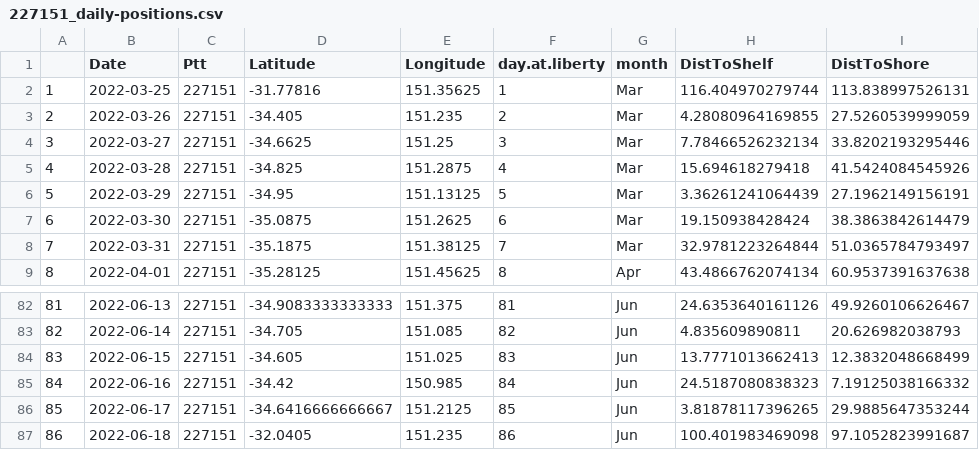
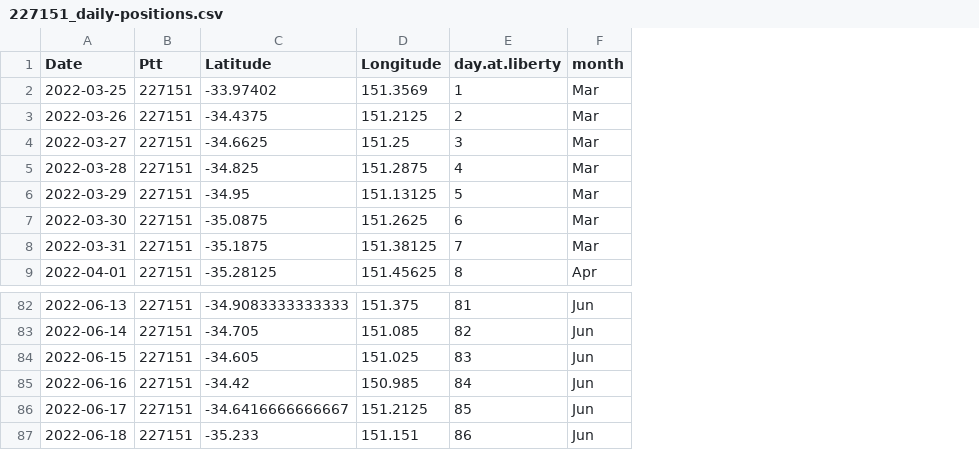
Before and after one commit to aodn/IMOS-hackathon, a CSV file: 2024/Projects/Fish-DAT/data/227151/227151_daily-positions.csv, drawn as a sheet; only a part is shown, gaps mark what is left out; removed rows and columns are numbered as before the commit, all else as after; the diff names each change by its address in the sheet, - before the commit and + after, or states it on an @@ line.

Commit message:
updated daily positions files

```diff
--- a/2024/Projects/Fish-DAT/data/227151/227151_daily-positions.csv
+++ b/2024/Projects/Fish-DAT/data/227151/227151_daily-positions.csv
-column A, rows 2-9: 1 | 2 | 3 | 4 | 5 | 6 | 7 | 8; rows 82-87: 81 | 82 | 83 | 84 | 85 | 86
-column H (DistToShelf), rows 2-9: 116.404970279744 | 4.28080964169855 | 7.78466526232134 | 15.694618279418 | 3.36261241064439 | 19.150938428424 | 32.9781223264844 | 43.4866762074134; rows 82-87: 24.6353640161126 | 4.835609890811 | 13.7771013662413 | 24.5187080838323 | 3.81878117396265 | 100.401983469098
-column I (DistToShore), rows 2-9: 113.838997526131 | 27.5260539999059 | 33.8202193295446 | 41.5424084545926 | 27.1962149156191 | 38.3863842614479 | 51.0365784793497 | 60.9537391637638; rows 82-87: 49.9260106626467 | 20.626982038793 | 12.3832048668499 | 7.19125038166332 | 29.9885647353244 | 97.1052823991687
-C2 (Latitude): -31.77816
+C2 (Latitude): -33.97402
-D2 (Longitude): 151.35625
+D2 (Longitude): 151.3569
-C3 (Latitude): -34.405
+C3 (Latitude): -34.4375
-D3 (Longitude): 151.235
+D3 (Longitude): 151.2125
-C87 (Latitude): -32.0405
+C87 (Latitude): -35.233
-D87 (Longitude): 151.235
+D87 (Longitude): 151.151
```
Also changed, not shown: 8 other files.
